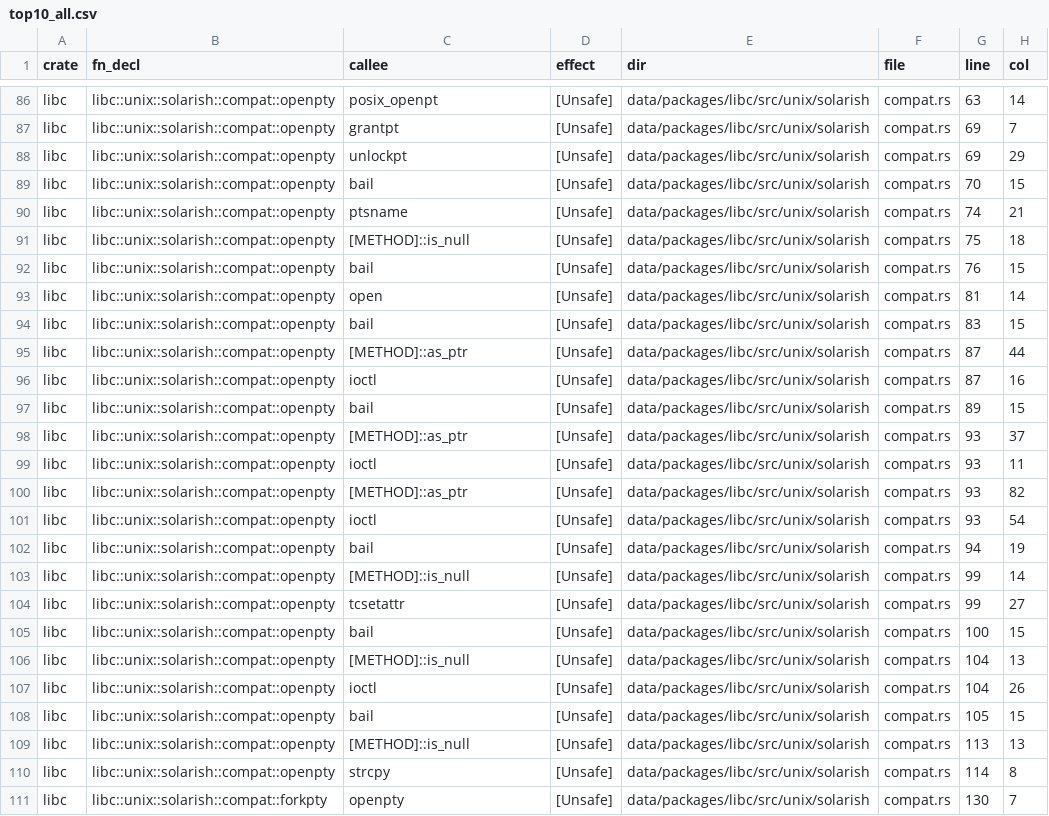
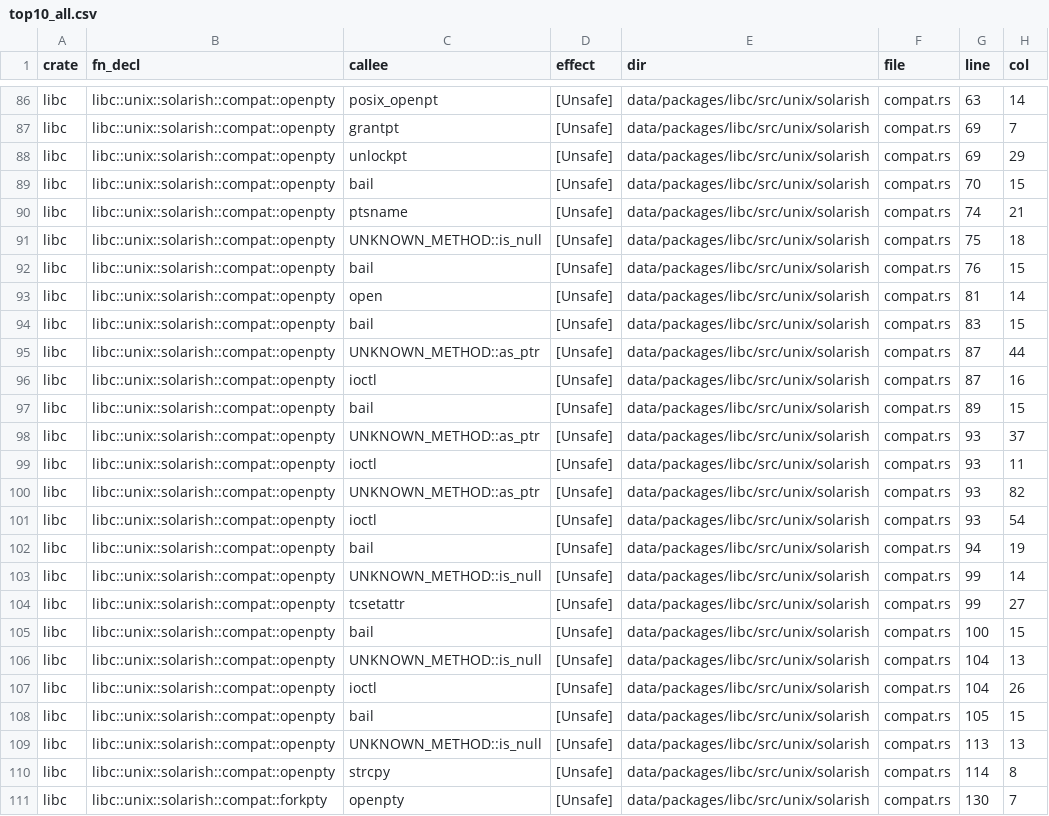
Before and after one commit to PLSysSec/cargo-scan, a CSV file: data/results/top10_all.csv, drawn as a sheet; only a part is shown, gaps mark what is left out; the diff covers the shown part only.

```diff
--- a/data/results/top10_all.csv
+++ b/data/results/top10_all.csv
@@ -90,3 +90,3 @@ libc, libc::unix::solarish::compat::openpty, bail, [Unsafe], data/packages/libc/
 libc, libc::unix::solarish::compat::openpty, ptsname, [Unsafe], data/packages/libc/src/unix/solarish, compat.rs, 74, 21
-libc, libc::unix::solarish::compat::openpty, [METHOD]::is_null, [Unsafe], data/packages/libc/src/unix/solarish, compat.rs, 75, 18
+libc, libc::unix::solarish::compat::openpty, UNKNOWN_METHOD::is_null, [Unsafe], data/packages/libc/src/unix/solarish, compat.rs, 75, 18
 libc, libc::unix::solarish::compat::openpty, bail, [Unsafe], data/packages/libc/src/unix/solarish, compat.rs, 76, 15
@@ -94,17 +94,17 @@ libc, libc::unix::solarish::compat::openpty, open, [Unsafe], data/packages/libc/
 libc, libc::unix::solarish::compat::openpty, bail, [Unsafe], data/packages/libc/src/unix/solarish, compat.rs, 83, 15
-libc, libc::unix::solarish::compat::openpty, [METHOD]::as_ptr, [Unsafe], data/packages/libc/src/unix/solarish, compat.rs, 87, 44
+libc, libc::unix::solarish::compat::openpty, UNKNOWN_METHOD::as_ptr, [Unsafe], data/packages/libc/src/unix/solarish, compat.rs, 87, 44
 libc, libc::unix::solarish::compat::openpty, ioctl, [Unsafe], data/packages/libc/src/unix/solarish, compat.rs, 87, 16
 libc, libc::unix::solarish::compat::openpty, bail, [Unsafe], data/packages/libc/src/unix/solarish, compat.rs, 89, 15
-libc, libc::unix::solarish::compat::openpty, [METHOD]::as_ptr, [Unsafe], data/packages/libc/src/unix/solarish, compat.rs, 93, 37
+libc, libc::unix::solarish::compat::openpty, UNKNOWN_METHOD::as_ptr, [Unsafe], data/packages/libc/src/unix/solarish, compat.rs, 93, 37
 libc, libc::unix::solarish::compat::openpty, ioctl, [Unsafe], data/packages/libc/src/unix/solarish, compat.rs, 93, 11
-libc, libc::unix::solarish::compat::openpty, [METHOD]::as_ptr, [Unsafe], data/packages/libc/src/unix/solarish, compat.rs, 93, 82
+libc, libc::unix::solarish::compat::openpty, UNKNOWN_METHOD::as_ptr, [Unsafe], data/packages/libc/src/unix/solarish, compat.rs, 93, 82
 libc, libc::unix::solarish::compat::openpty, ioctl, [Unsafe], data/packages/libc/src/unix/solarish, compat.rs, 93, 54
 libc, libc::unix::solarish::compat::openpty, bail, [Unsafe], data/packages/libc/src/unix/solarish, compat.rs, 94, 19
-libc, libc::unix::solarish::compat::openpty, [METHOD]::is_null, [Unsafe], data/packages/libc/src/unix/solarish, compat.rs, 99, 14
+libc, libc::unix::solarish::compat::openpty, UNKNOWN_METHOD::is_null, [Unsafe], data/packages/libc/src/unix/solarish, compat.rs, 99, 14
 libc, libc::unix::solarish::compat::openpty, tcsetattr, [Unsafe], data/packages/libc/src/unix/solarish, compat.rs, 99, 27
 libc, libc::unix::solarish::compat::openpty, bail, [Unsafe], data/packages/libc/src/unix/solarish, compat.rs, 100, 15
-libc, libc::unix::solarish::compat::openpty, [METHOD]::is_null, [Unsafe], data/packages/libc/src/unix/solarish, compat.rs, 104, 13
+libc, libc::unix::solarish::compat::openpty, UNKNOWN_METHOD::is_null, [Unsafe], data/packages/libc/src/unix/solarish, compat.rs, 104, 13
 libc, libc::unix::solarish::compat::openpty, ioctl, [Unsafe], data/packages/libc/src/unix/solarish, compat.rs, 104, 26
 libc, libc::unix::solarish::compat::openpty, bail, [Unsafe], data/packages/libc/src/unix/solarish, compat.rs, 105, 15
-libc, libc::unix::solarish::compat::openpty, [METHOD]::is_null, [Unsafe], data/packages/libc/src/unix/solarish, compat.rs, 113, 13
+libc, libc::unix::solarish::compat::openpty, UNKNOWN_METHOD::is_null, [Unsafe], data/packages/libc/src/unix/solarish, compat.rs, 113, 13
 libc, libc::unix::solarish::compat::openpty, strcpy, [Unsafe], data/packages/libc/src/unix/solarish, compat.rs, 114, 8
```
Also changed, not shown: 11 edited cells elsewhere in this file, 3 other files.
